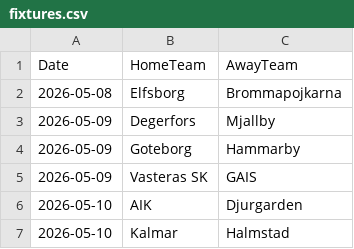
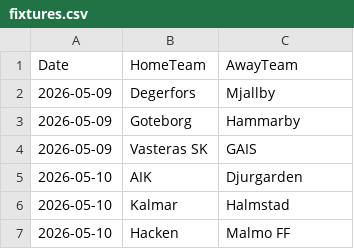
Before and after one commit to JCA374/allsvenskan-v2, a CSV file: data/clean/fixtures.csv, drawn as a sheet; only a part is shown; the shorter side is filled out with more unchanged rows; the diff names each change by its address in the sheet, - before the commit and + after, or states it on an @@ line.

```diff
--- a/data/clean/fixtures.csv
+++ b/data/clean/fixtures.csv
-row 2: 2026-05-08 | Elfsborg | Brommapojkarna
```
Also changed, not shown: data/clean/upcoming_fixtures.csv, data/processed/team_stats.csv, 2 other files.
